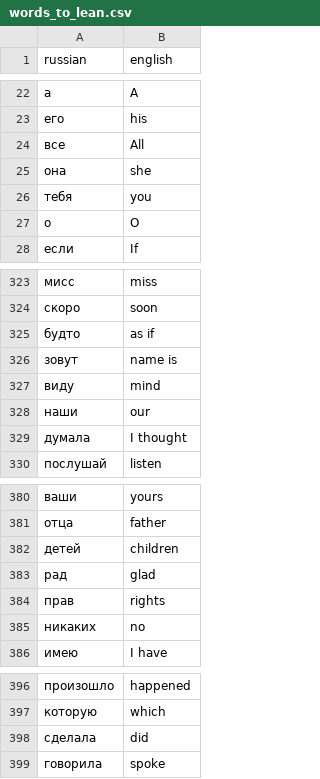
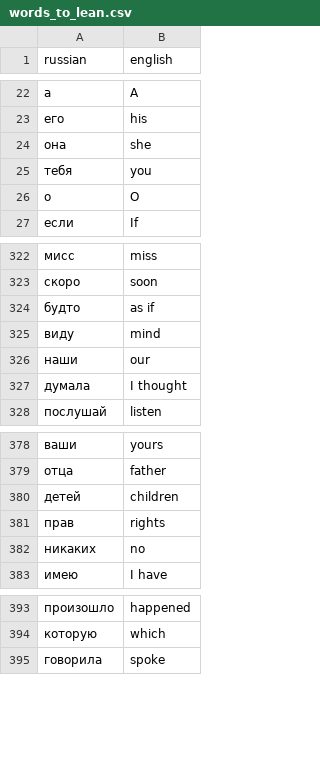
Before and after one commit to artificialintelligencecolombia/flash_card_app, a CSV file: data/words_to_lean.csv, drawn as a sheet; only a part is shown, gaps mark what is left out.

```diff
--- a/data/words_to_lean.csv
+++ b/data/words_to_lean.csv
@@ -23,3 +23,2 @@ russian,english
 его,his
-все,All
 она,she
@@ -325,3 +324,2 @@ russian,english
 будто,as if
-зовут,name is
 виду,mind
@@ -382,3 +380,2 @@ russian,english
 детей,children
-рад,glad
 прав,rights
@@ -397,3 +394,2 @@ russian,english
 которую,which
-сделала,did
 говорила,spoke
```
Also changed, not shown: 2 other files.
